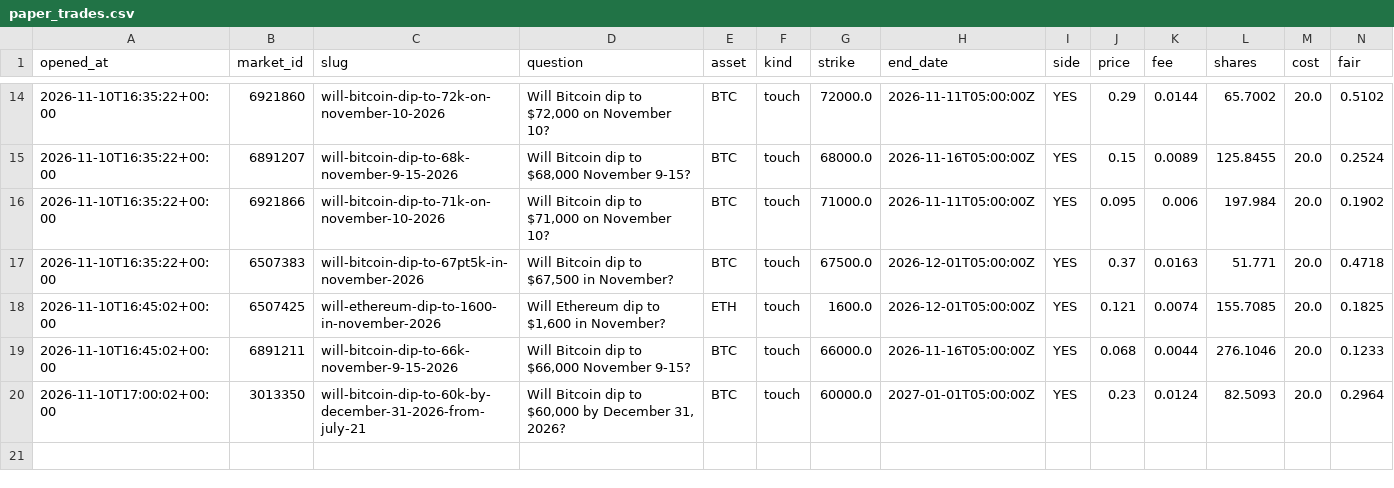
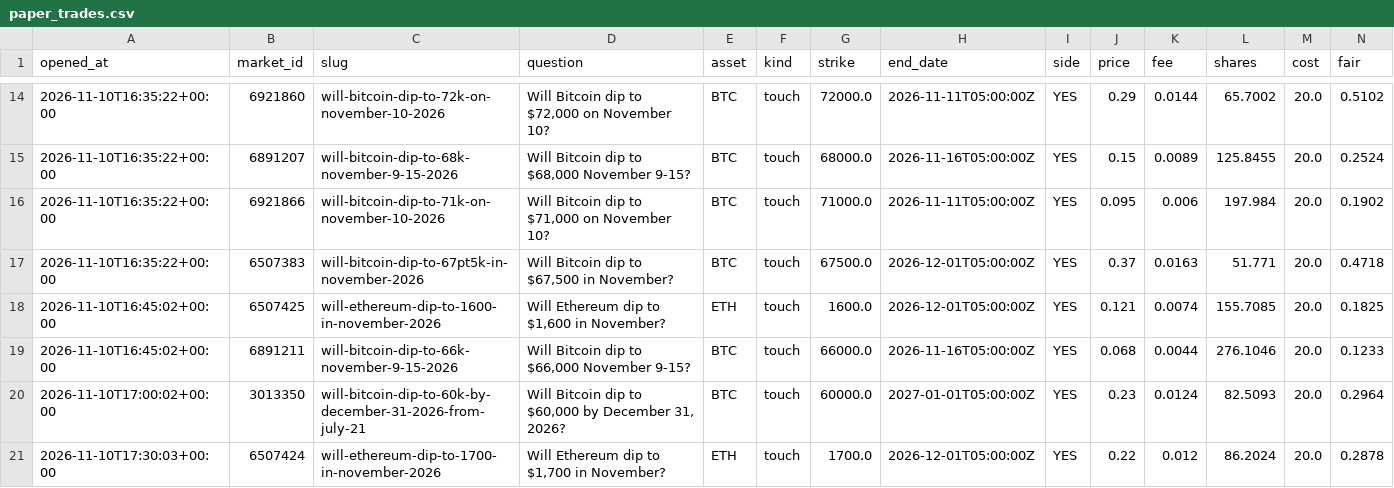
Before and after one commit to Chum1286/polymarket-paper-bot., a CSV file: data/paper_trades.csv, drawn as a sheet; only a part is shown, gaps mark what is left out; rows hold the shown columns only; the diff names each change by its address in the sheet, - before the commit and + after, or states it on an @@ line.

Commit message:
paper bot run 2026-11-10T17:30Z

```diff
--- a/data/paper_trades.csv
+++ b/data/paper_trades.csv
+row 21: 2026-11-10T17:30:03+00:00 | 6507424 | will-ethereum-dip-to-1700-in-november-2026 | Will Ethereum dip to $1,700 in November? | ETH | touch | 1700.0 | 2026-12-01T05:00:00Z | YES | 0.22 | 0.012 | 86.2024 | 20.0 | 0.2878
```
Also changed, not shown: data_atm/paper_trades.csv, 2 other files.
